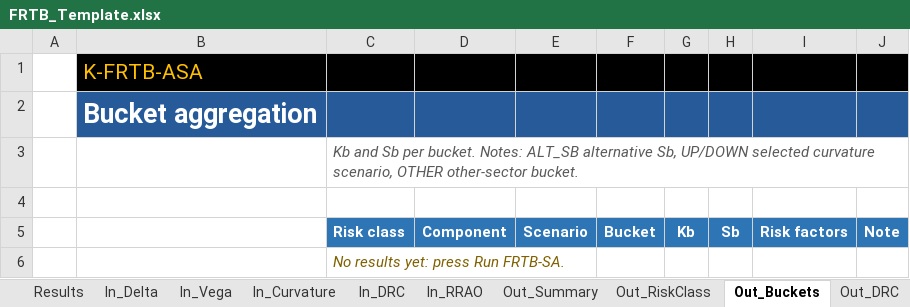
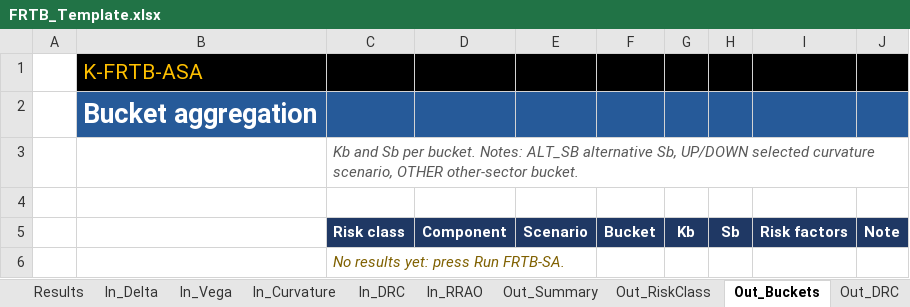
Before and after one commit to danielep71/K-FRTB-ASA, an Excel workbook: src/workbook/FRTB_Template.xlsx, sheet Out_Buckets, drawn as a sheet; values as stored, in another font and other column widths than the file's, no borders; the diff names each change by its address in the sheet, - before the commit and + after, or states it on an @@ line.

```diff
--- a/src/workbook/FRTB_Template.xlsx (sheet Out_Buckets)
+++ b/src/workbook/FRTB_Template.xlsx (sheet Out_Buckets)
-C5:J5 fill: #2E75B6
+C5:J5 fill: #1F3864
```
Also changed, not shown: sheet In_Delta, sheet In_DRC, sheet In_Vega, sheet In_Curvature, sheet Out_DRC, sheet Out_RiskClass, 6 more sheets, 9 other files.
